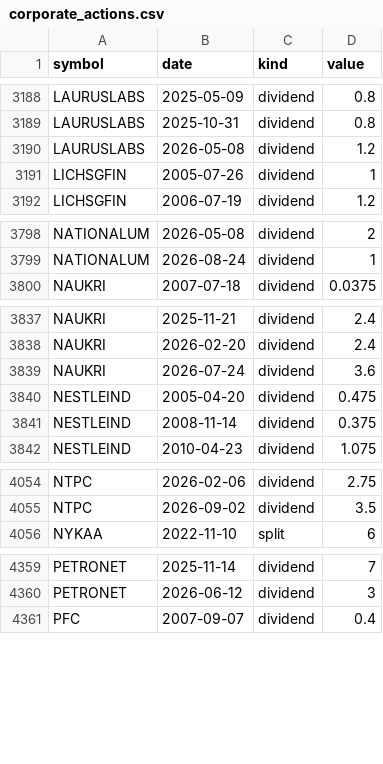
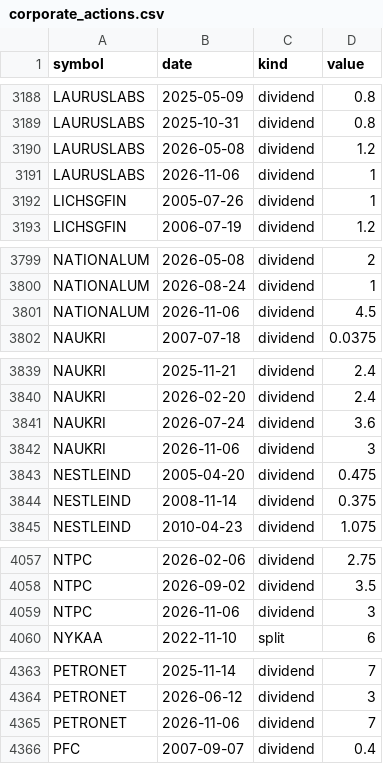
Before and after one commit to san1eev1/Stock-predictor, a CSV file: corporate_actions.csv, drawn as a sheet; only a part is shown, gaps mark what is left out; the diff covers the shown part only; the diff names each change by its address in the sheet, - before the commit and + after, or states it on an @@ line.

```diff
--- a/corporate_actions.csv
+++ b/corporate_actions.csv
+row 3191: LAURUSLABS | 2026-11-06 | dividend | 1
+row 3801: NATIONALUM | 2026-11-06 | dividend | 4.5
+row 3842: NAUKRI | 2026-11-06 | dividend | 3
+row 4059: NTPC | 2026-11-06 | dividend | 3
+row 4365: PETRONET | 2026-11-06 | dividend | 7
```
Also changed, not shown: 1 added row elsewhere in this file, earnings.csv, fiidii.csv, 9 other files.
